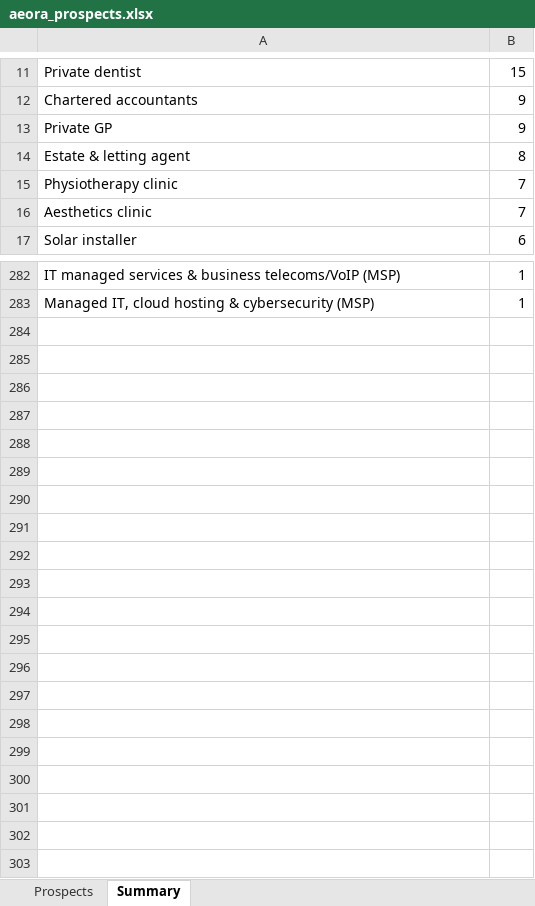
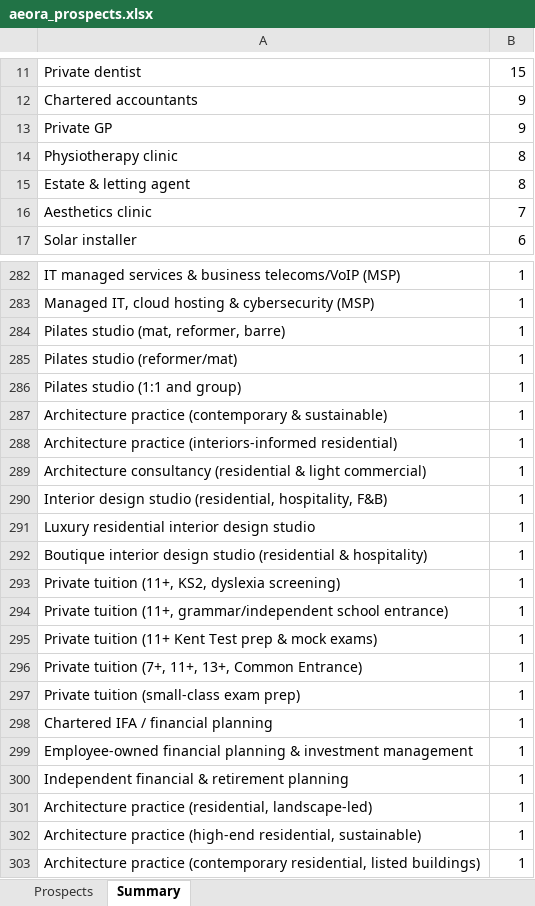
Before and after one commit to houghtonstudioco-afk/Houghton-property-partners, an Excel workbook: prospects/aeora_prospects.xlsx, sheet Summary, drawn as a sheet; only a part is shown, gaps mark what is left out; values as stored, in another font and other column widths than the file's, no borders; removed rows and columns are numbered as before the commit, all else as after; the diff covers the shown part only; the diff names each change by its address in the sheet, - before the commit and + after, or states it on an @@ line.

```diff
--- a/prospects/aeora_prospects.xlsx (sheet Summary)
+++ b/prospects/aeora_prospects.xlsx (sheet Summary)
+row 14: Physiotherapy clinic | 8
-row 15: Physiotherapy clinic | 7
+row 284: Pilates studio (mat, reformer, barre) | 1
+row 285: Pilates studio (reformer/mat) | 1
+row 286: Pilates studio (1:1 and group) | 1
+row 287: Architecture practice (contemporary & sustainable) | 1
+row 288: Architecture practice (interiors-informed residential) | 1
+row 289: Architecture consultancy (residential & light commercial) | 1
+row 290: Interior design studio (residential, hospitality, F&B) | 1
+row 291: Luxury residential interior design studio | 1
+row 292: Boutique interior design studio (residential & hospitality) | 1
+row 293: Private tuition (11+, KS2, dyslexia screening) | 1
+row 294: Private tuition (11+, grammar/independent school entrance) | 1
+row 295: Private tuition (11+ Kent Test prep & mock exams) | 1
+row 296: Private tuition (7+, 11+, 13+, Common Entrance) | 1
+row 297: Private tuition (small-class exam prep) | 1
+row 298: Chartered IFA / financial planning | 1
+row 299: Employee-owned financial planning & investment management | 1
+row 300: Independent financial & retirement planning | 1
+row 301: Architecture practice (residential, landscape-led) | 1
+row 302: Architecture practice (high-end residential, sustainable) | 1
+row 303: Architecture practice (contemporary residential, listed buildings) | 1
```
Also changed, not shown: 1 edited cell elsewhere in this sheet, sheet Prospects, 2 other files.
